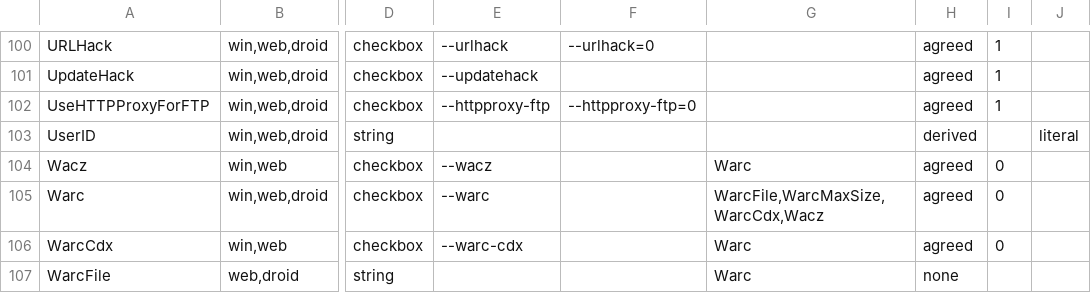
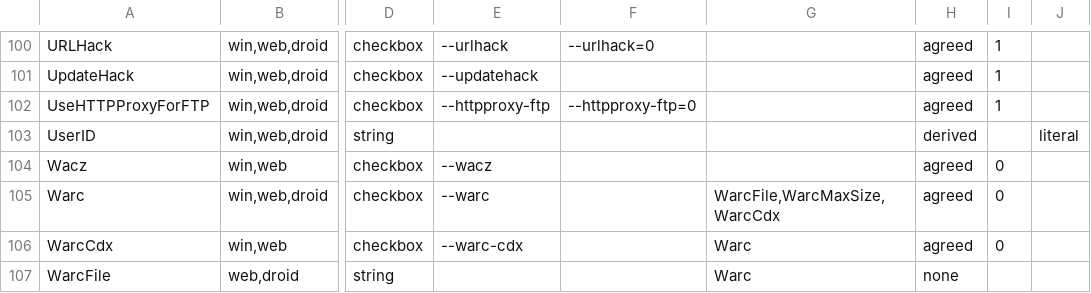
Before and after one commit to xroche/httrack, a TSV file: winprofile-keys.tsv, drawn as a sheet; only a part is shown, gaps mark what is left out; the diff names each change by its address in the sheet, - before the commit and + after, or states it on an @@ line.

```diff
--- a/winprofile-keys.tsv
+++ b/winprofile-keys.tsv
-G104: Warc
+G104: (empty)
-G105: WarcFile,WarcMaxSize,WarcCdx,Wacz
+G105: WarcFile,WarcMaxSize,WarcCdx
```
Also changed, not shown: 8 other files.
